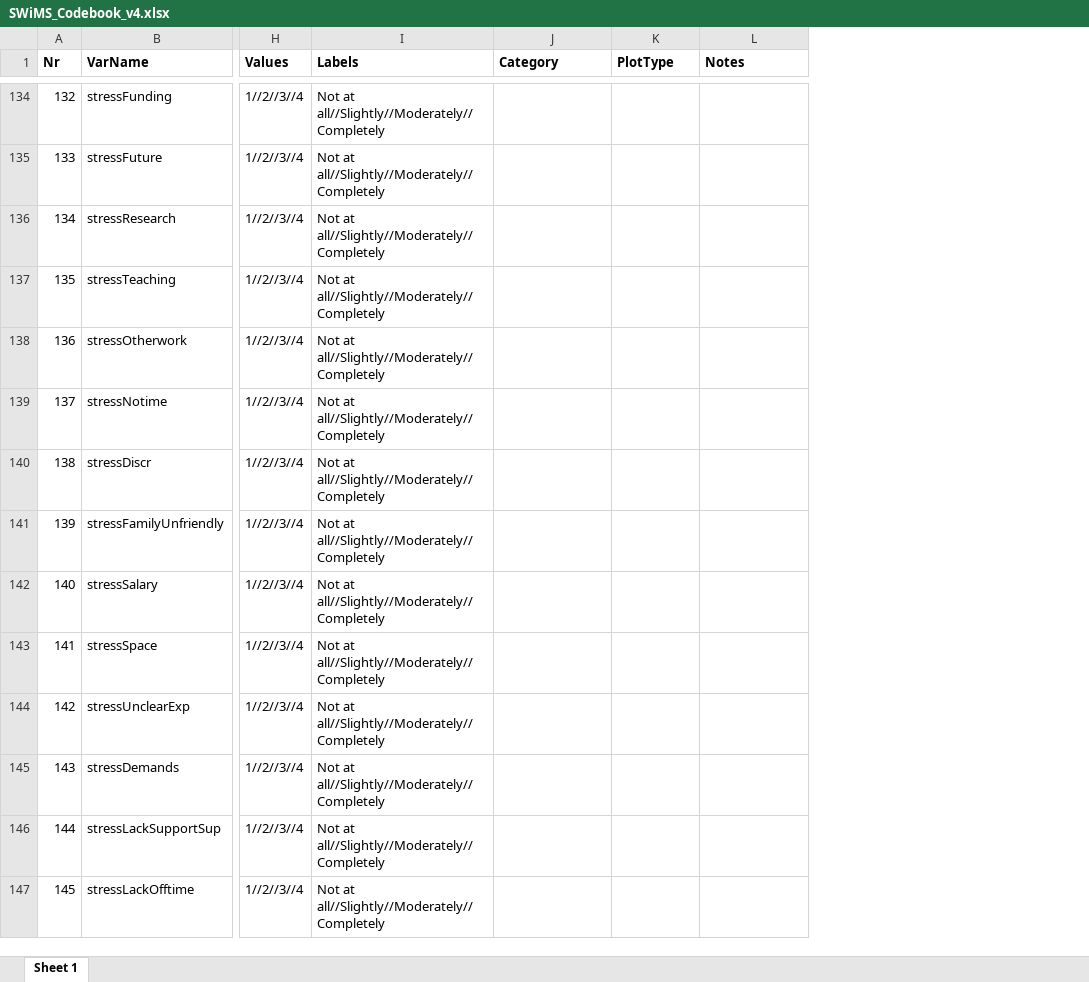
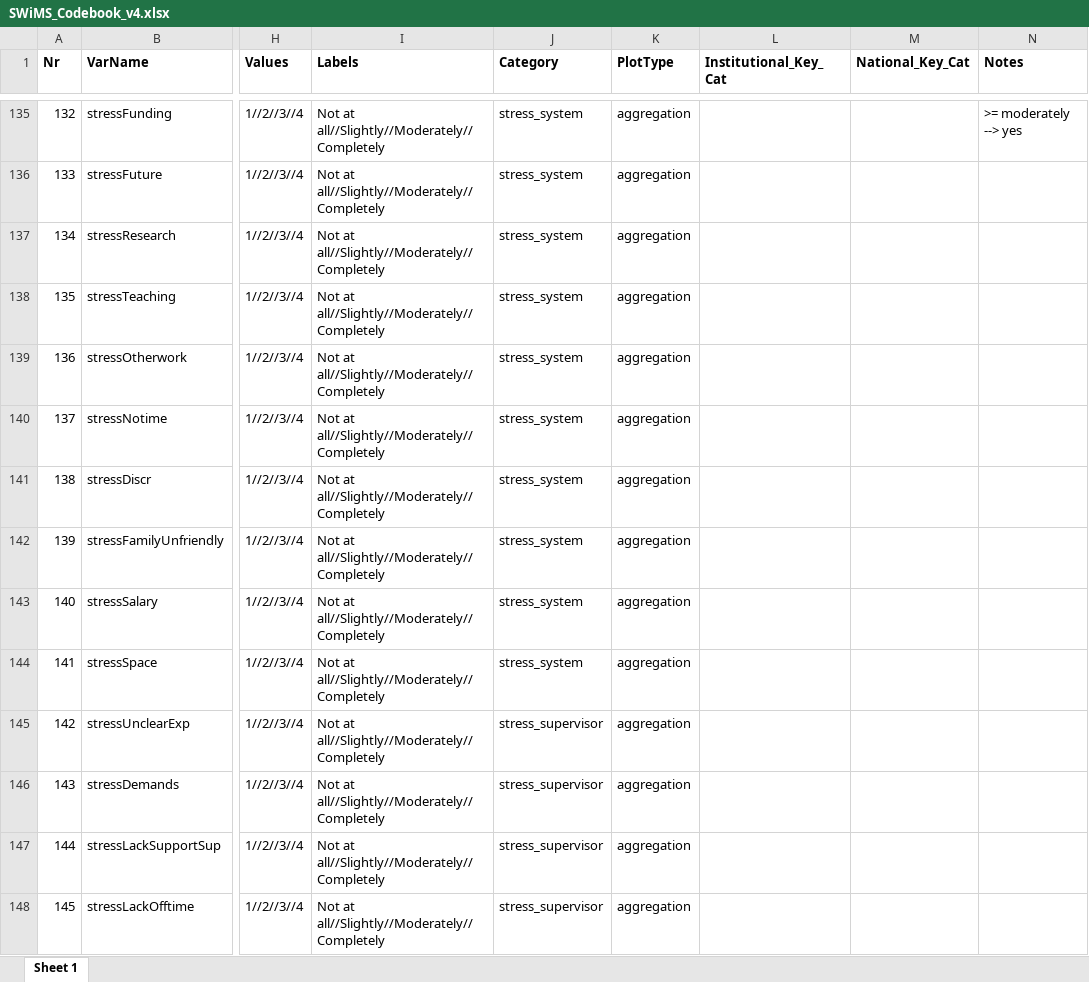
Before and after one commit to timonelmer/SWiMS, an Excel workbook: SWiMS_Codebook_v4.xlsx, sheet Sheet 1, drawn as a sheet; only a part is shown, gaps mark what is left out; values as stored, in another font and other column widths than the file's, no borders; conditional formats not drawn; addresses are those after the commit; the diff covers the shown part only; the diff names each change by its address in the sheet, - before the commit and + after, or states it on an @@ line.

Commit message:
updated codebook with plot type and key_vars

```diff
--- a/SWiMS_Codebook_v4.xlsx (sheet Sheet 1)
+++ b/SWiMS_Codebook_v4.xlsx (sheet Sheet 1)
+column L (Institutional_Key_Cat), empty
+column M (National_Key_Cat), empty
-J135:J144 (Category): (empty)
+J135:J144 (Category): stress_system
-K135:K148 (PlotType): (empty)
+K135:K148 (PlotType): aggregation
-N135 (Notes): (empty)
+N135 (Notes): >= moderately --> yes
-J145:J148 (Category): (empty)
+J145:J148 (Category): stress_supervisor
```
Also changed, not shown: 1 added row and 139 edited cells elsewhere in this sheet.
